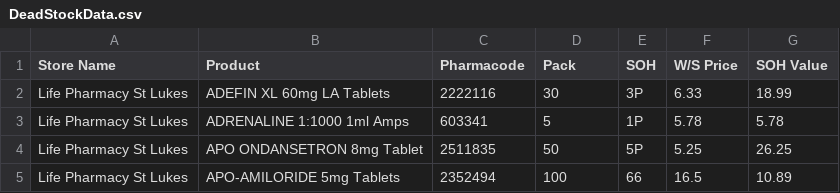
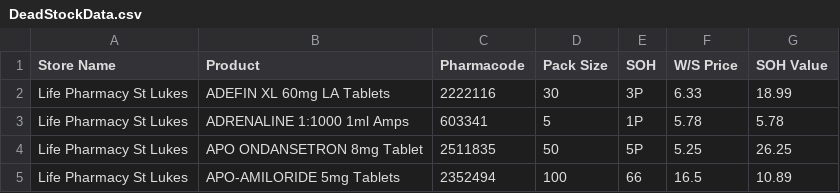
Before and after one commit to walanma/deadpool, a CSV file: data/DeadStockData.csv, drawn as a sheet; only a part is shown.

Commit message:
Daily merged update

```diff
--- a/data/DeadStockData.csv
+++ b/data/DeadStockData.csv
@@ -1,2 +1,2 @@
-Store Name,Product,Pharmacode,Pack,SOH,W/S Price,SOH Value
+Store Name,Product,Pharmacode,Pack Size,SOH,W/S Price,SOH Value
 Life Pharmacy St Lukes,ADEFIN XL 60mg LA Tablets,2222116,30,3P,6.33,18.99
```
